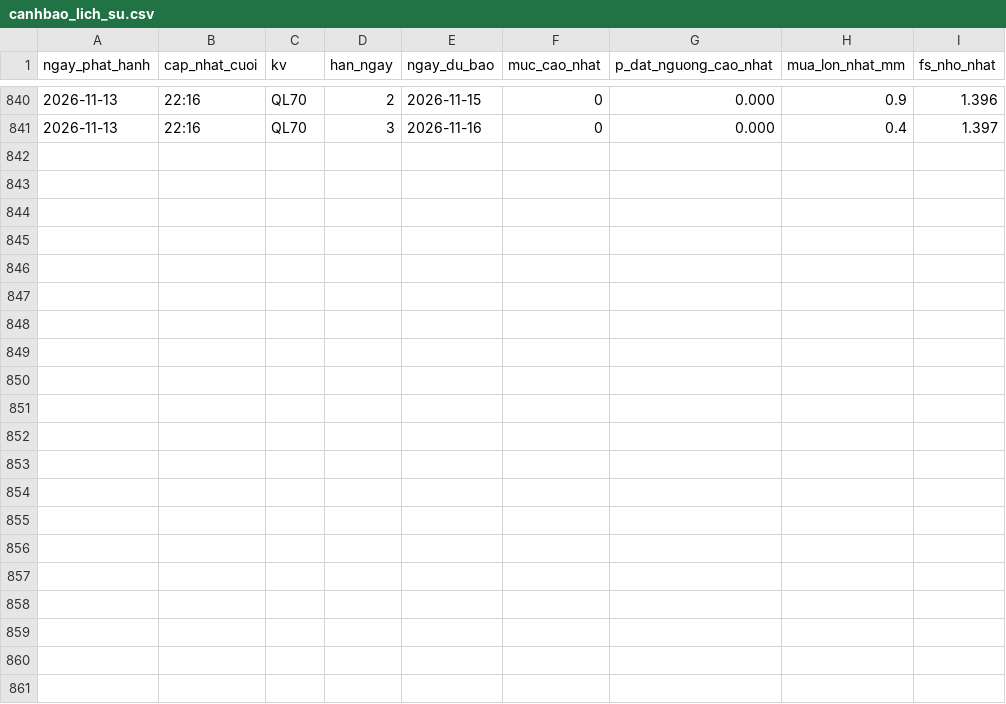
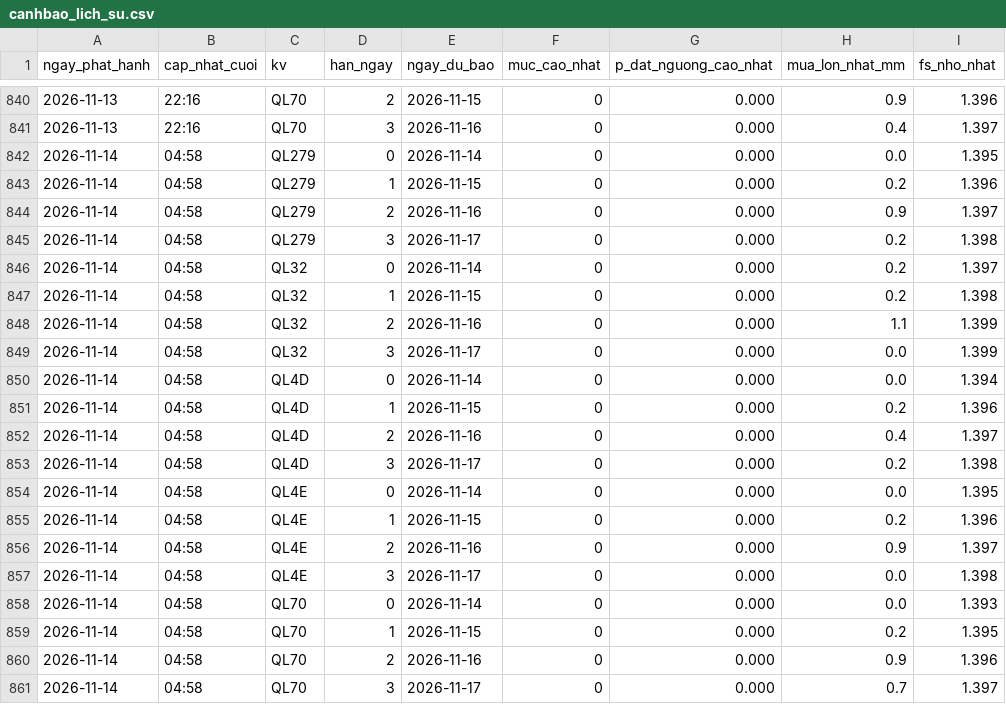
Before and after one commit to Chaulan1981/Du-bao-sat-truot-QL6, a CSV file: lao-cai/data/luu_tru/canhbao_lich_su.csv, drawn as a sheet; only a part is shown, gaps mark what is left out.

```diff
--- a/lao-cai/data/luu_tru/canhbao_lich_su.csv
+++ b/lao-cai/data/luu_tru/canhbao_lich_su.csv
@@ -841 +841,21 @@ ngay_phat_hanh,cap_nhat_cuoi,kv,han_ngay,ngay_du_bao,muc_cao_nhat,p_dat_nguong_c
 2026-11-13,22:16,QL70,3,2026-11-16,0,0.000,0.4,1.397
+2026-11-14,04:58,QL279,0,2026-11-14,0,0.000,0.0,1.395
+2026-11-14,04:58,QL279,1,2026-11-15,0,0.000,0.2,1.396
+2026-11-14,04:58,QL279,2,2026-11-16,0,0.000,0.9,1.397
+2026-11-14,04:58,QL279,3,2026-11-17,0,0.000,0.2,1.398
+2026-11-14,04:58,QL32,0,2026-11-14,0,0.000,0.2,1.397
+2026-11-14,04:58,QL32,1,2026-11-15,0,0.000,0.2,1.398
+2026-11-14,04:58,QL32,2,2026-11-16,0,0.000,1.1,1.399
+2026-11-14,04:58,QL32,3,2026-11-17,0,0.000,0.0,1.399
+2026-11-14,04:58,QL4D,0,2026-11-14,0,0.000,0.0,1.394
+2026-11-14,04:58,QL4D,1,2026-11-15,0,0.000,0.2,1.396
+2026-11-14,04:58,QL4D,2,2026-11-16,0,0.000,0.4,1.397
+2026-11-14,04:58,QL4D,3,2026-11-17,0,0.000,0.2,1.398
+2026-11-14,04:58,QL4E,0,2026-11-14,0,0.000,0.0,1.395
+2026-11-14,04:58,QL4E,1,2026-11-15,0,0.000,0.2,1.396
+2026-11-14,04:58,QL4E,2,2026-11-16,0,0.000,0.9,1.397
+2026-11-14,04:58,QL4E,3,2026-11-17,0,0.000,0.0,1.398
+2026-11-14,04:58,QL70,0,2026-11-14,0,0.000,0.0,1.393
+2026-11-14,04:58,QL70,1,2026-11-15,0,0.000,0.2,1.395
+2026-11-14,04:58,QL70,2,2026-11-16,0,0.000,0.9,1.396
+2026-11-14,04:58,QL70,3,2026-11-17,0,0.000,0.7,1.397
```
Also changed, not shown: 8 other files.
